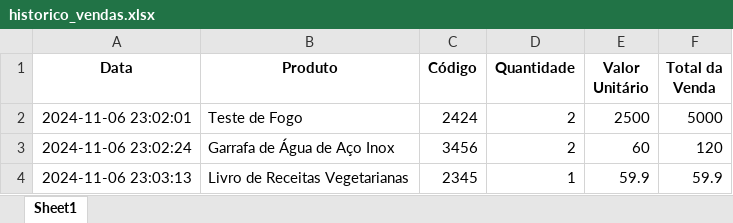
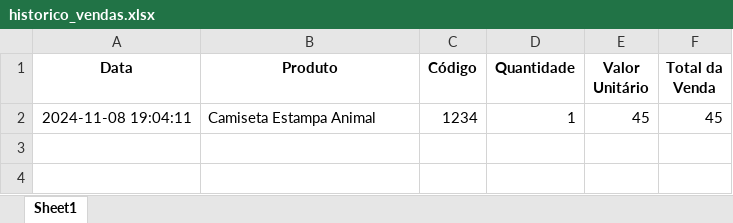
Before and after one commit to Raphael-Maximowski/PythonProject, an Excel workbook: historico_vendas.xlsx, sheet Sheet1, drawn as a sheet; values as stored, in another font and other column widths than the file's, no borders; removed rows and columns are numbered as before the commit, all else as after; the diff names each change by its address in the sheet, - before the commit and + after, or states it on an @@ line.

```diff
--- a/historico_vendas.xlsx (sheet Sheet1)
+++ b/historico_vendas.xlsx (sheet Sheet1)
-row 2: 2024-11-06 23:02:01 | Teste de Fogo | 2424 | 2 | 2500 | 5000
-row 3: 2024-11-06 23:02:24 | Garrafa de Água de Aço Inox | 3456 | 2 | 60 | 120
-row 4: 2024-11-06 23:03:13 | Livro de Receitas Vegetarianas | 2345 | 1 | 59.9 | 59.9
+row 2: 2024-11-08 19:04:11 | Camiseta Estampa Animal | 1234 | 1 | 45 | 45
```
Also changed, not shown: feedbacks.xlsx, produtos.xlsx, 3 other files.
